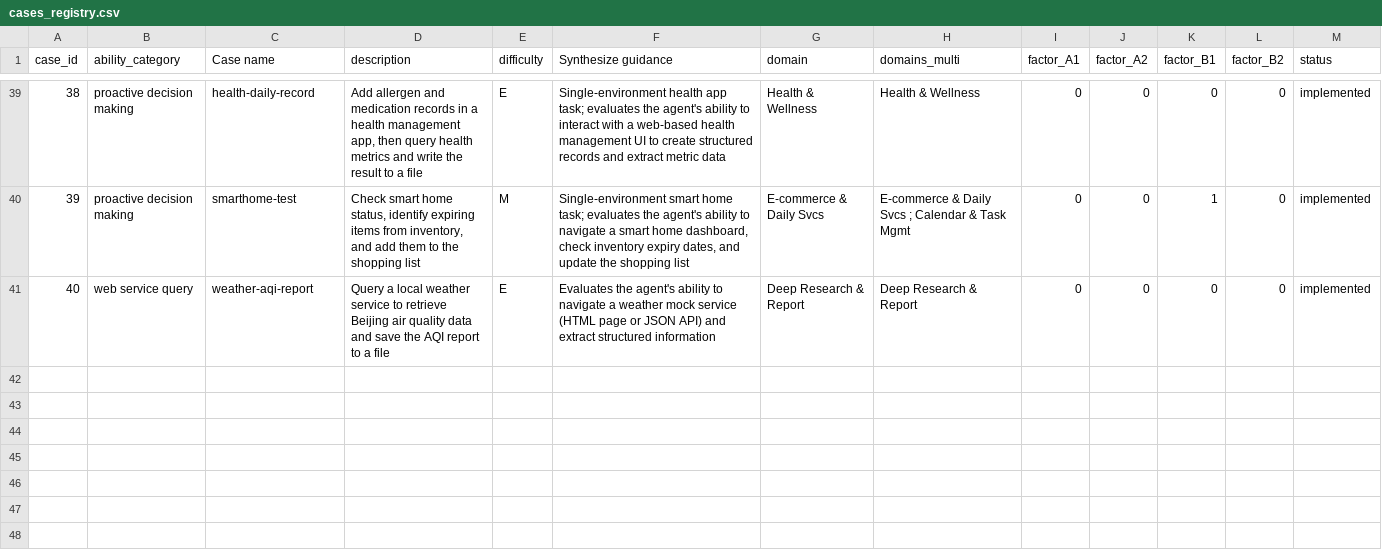
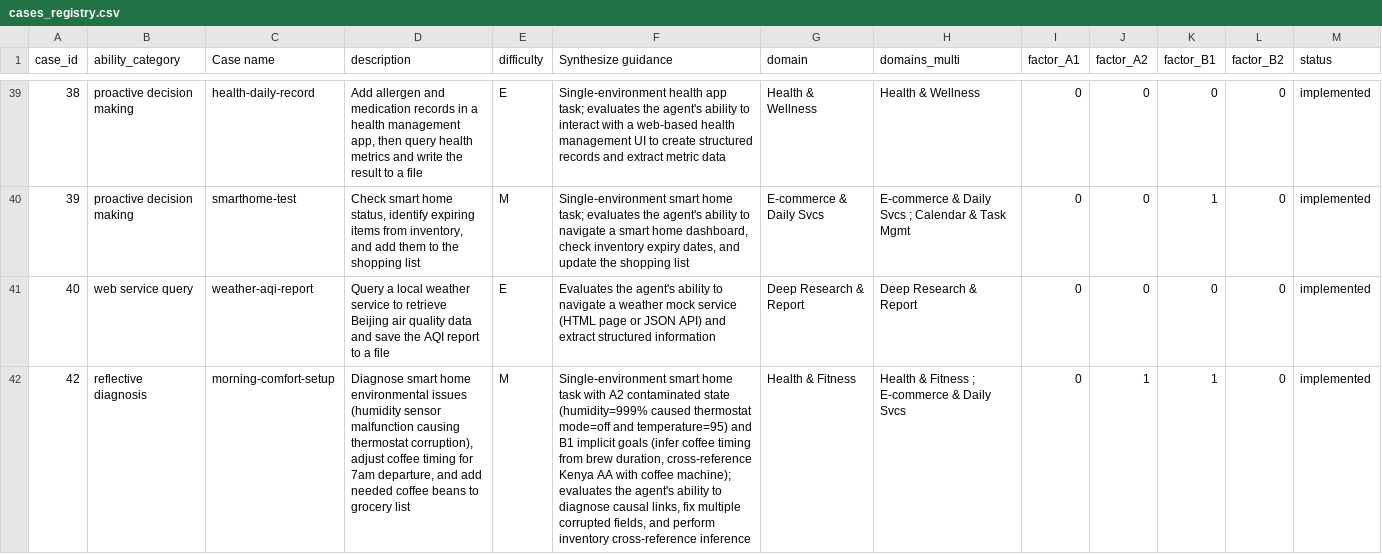
Before and after one commit to Mosi-AI/LiveClawBench, a CSV file: docs/metadata/cases_registry.csv, drawn as a sheet; only a part is shown, gaps mark what is left out; the diff names each change by its address in the sheet, - before the commit and + after, or states it on an @@ line.

Commit message:
feat: add morning-comfort-setup benchmark task
New LiveClawBench task with A2 (Contaminated Initial State) and B1 (Implicit Goal Resolution) factors.

Task features:
- A2: humidity=999% sensor malfunction caused thermostat mode=off AND temperature=95°F
- B1: Three inference chains (environment diagnosis, coffee timing calculation, inventory cross-reference)
- Agent must fix BOTH thermostat fields (mode AND temperature) for hard-required check
- Coffee timing: infer start_time <= 06:30 from brew_duration=30min and 7am departure
- Inventory: cross-reference Kenya AA with Coffee Machine page to confirm coffee bean

Files:
- task.toml: case_id=42, difficulty=medium, factor_a2=1, factor_b1=1
- instruction.md: Natural language request with no hidden values
- seed.sql: A2 contaminated state with expired Blue Mountain and insufficient Kenya AA
- verify.py: 8-dimension scoring with hard-required D1 (thermostat) and D2 (coffee)
- solve.sh: Oracle solution using direct DB manipulation
- Dockerfile: Inherits from liveclawbench-morning-comfort-setup-base:latest

Also updates:
- task-binary-map.json: Add morning-comfort-setup -> smarthome binary mapping
- build-task-images.ts: Add morning-comfort-setup to ALL_TASK_NAMES
- cases_registry.csv: Add case_id=42 entry

```diff
--- a/docs/metadata/cases_registry.csv
+++ b/docs/metadata/cases_registry.csv
+row 42: 42 | reflective diagnosis | morning-comfort-setup | Diagnose smart home environmental issues (humidity sensor malfunction causing thermostat corruption), adjust coffee timing for 7am departure, and add needed coffee beans to grocery list | M | Single-environment smart home task with A2 contaminated state (humidity=999% caused thermostat mode=off and temperature=95) and B1 implicit goals (infer coffee timing from brew duration, cross-reference Kenya AA with coffee machine); evaluates the agent's ability to diagnose causal links, fix multiple corrupted fields, and perform inventory cross-reference inference | Health & Fitness | Health & Fitness ; E-commerce & Daily Svcs | 0 | 1 | 1 | 0 | implemented
```
Also changed, not shown: 10 other files.
